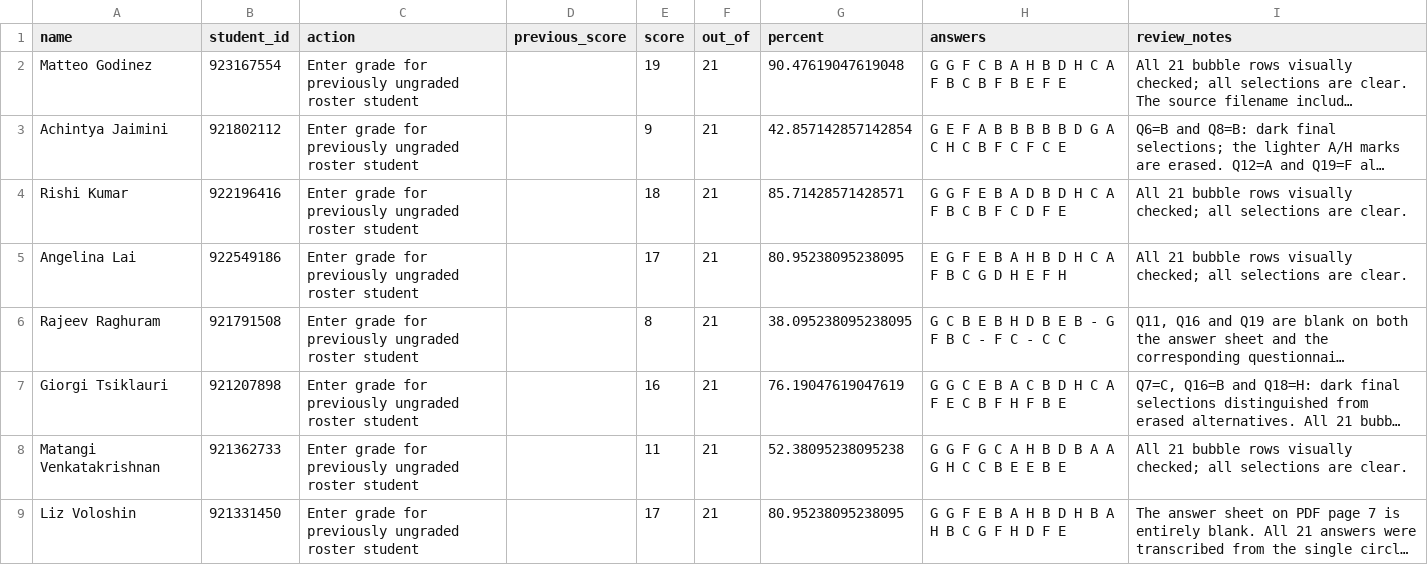
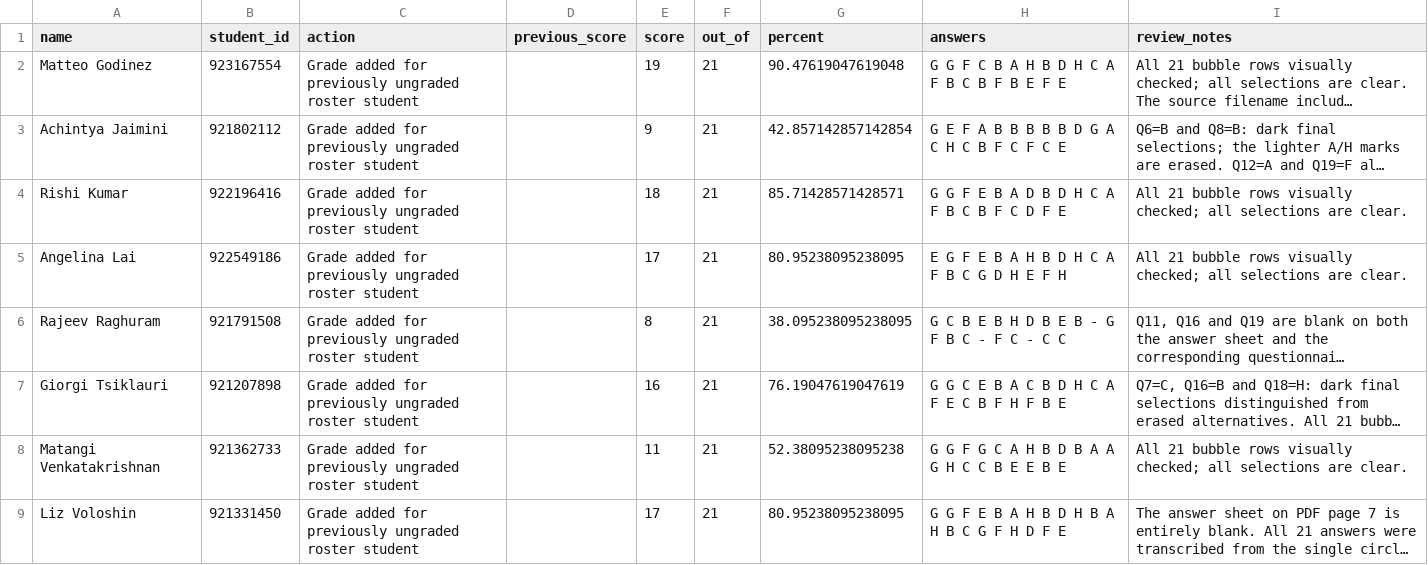
Before and after one commit to results-website/results-website.github.io, a CSV file: midterm/stats/gradebook-changes.csv, drawn as a sheet; long unchanged cells end in …; the diff names each change by its address in the sheet, - before the commit and + after, or states it on an @@ line.

Commit message:
Clarify eight additional grades are already included in final results

```diff
--- a/midterm/stats/gradebook-changes.csv
+++ b/midterm/stats/gradebook-changes.csv
-C2:C9 (action): Enter grade for previously…
+C2:C9 (action): Grade added for previously…
```
Also changed, not shown: 6 other files.
